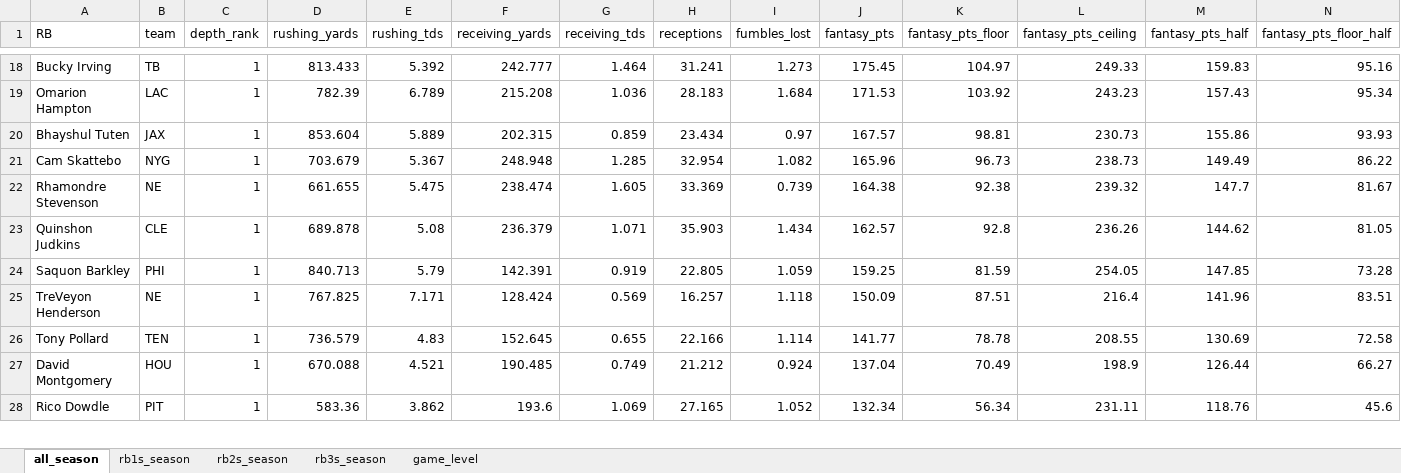
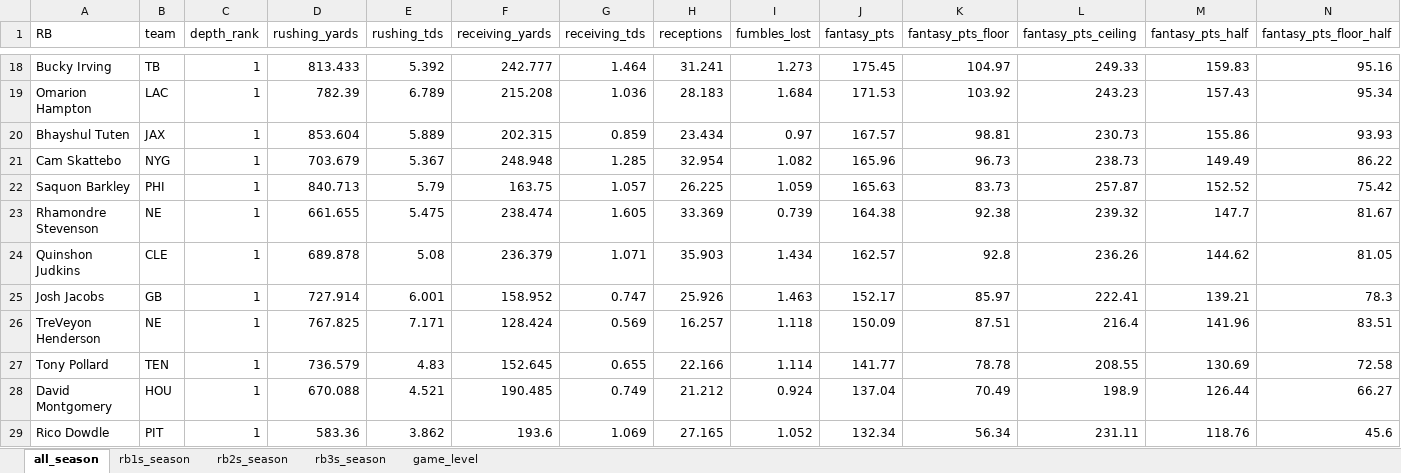
Before and after one commit to egomaniacsfantasy/lineup-lab, an Excel workbook: projections/rb_2026_combined.xlsx, sheet all_season, drawn as a sheet; only a part is shown, gaps mark what is left out; values as stored, in another font and other column widths than the file's, no borders; removed rows and columns are numbered as before the commit, all else as after; rows hold the shown columns only; the diff covers the shown part only; the diff names each change by its address in the sheet, - before the commit and + after, or states it on an @@ line.

```diff
--- a/projections/rb_2026_combined.xlsx (sheet all_season)
+++ b/projections/rb_2026_combined.xlsx (sheet all_season)
+row 22: Saquon Barkley | PHI | 1 | 840.713 | 5.79 | 163.75 | 1.057 | 26.225 | 1.059 | 165.63 | 83.73 | 257.87 | 152.52 | 75.42
-row 24: Saquon Barkley | PHI | 1 | 840.713 | 5.79 | 142.391 | 0.919 | 22.805 | 1.059 | 159.25 | 81.59 | 254.05 | 147.85 | 73.28
+row 25: Josh Jacobs | GB | 1 | 727.914 | 6.001 | 158.952 | 0.747 | 25.926 | 1.463 | 152.17 | 85.97 | 222.41 | 139.21 | 78.3
```
Also changed, not shown: 4 added rows and 8 removed rows elsewhere in this sheet, sheet game_level, sheet rb1s_season, sheet rb3s_season, sheet rb2s_season.
